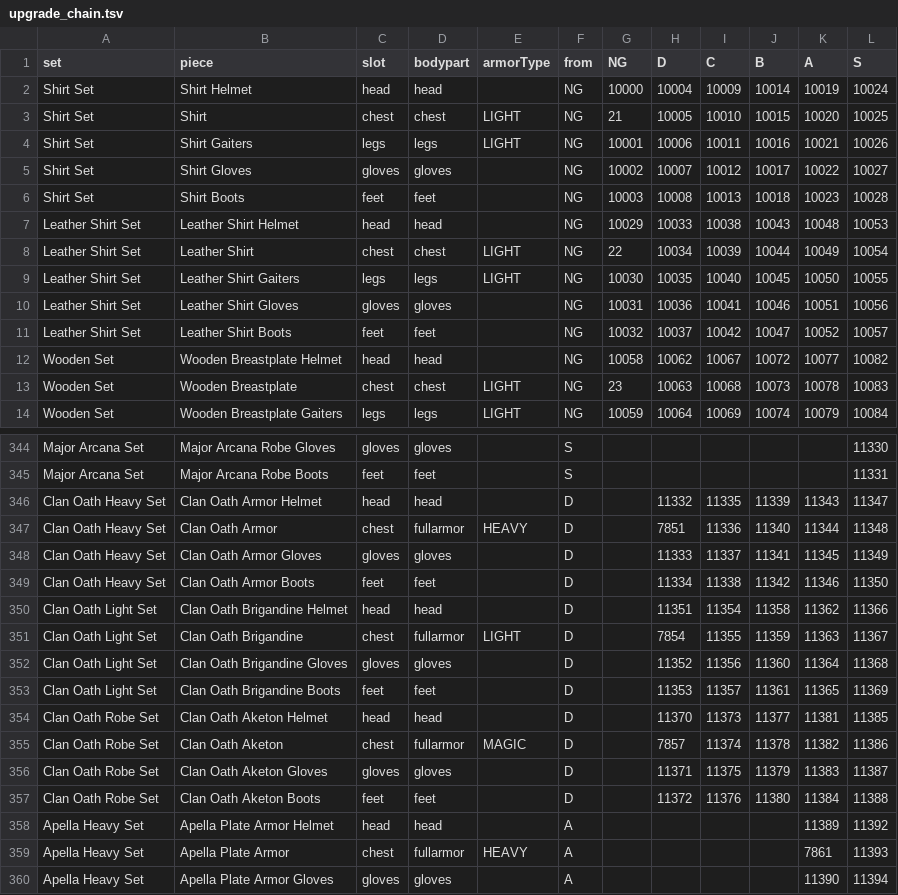
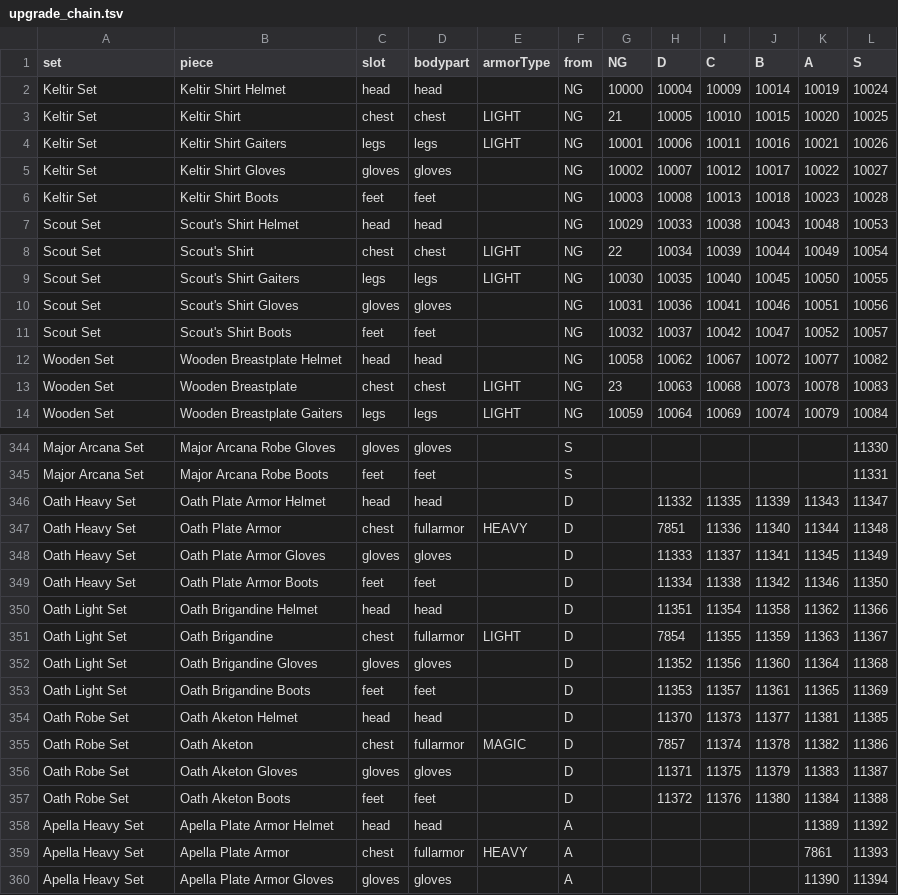
Before and after one commit to kdo70/a1_l2j, a TSV file: tools/armorsets/generated/upgrade_chain.tsv, drawn as a sheet; only a part is shown, gaps mark what is left out; the diff covers the shown part only.

```diff
--- a/tools/armorsets/generated/upgrade_chain.tsv
+++ b/tools/armorsets/generated/upgrade_chain.tsv
@@ -1,12 +1,12 @@
 set	piece	slot	bodypart	armorType	from	NG	D	C	B	A	S
-Shirt Set	Shirt Helmet	head	head		NG	10000	10004	10009	10014	10019	10024
-Shirt Set	Shirt	chest	chest	LIGHT	NG	21	10005	10010	10015	10020	10025
-Shirt Set	Shirt Gaiters	legs	legs	LIGHT	NG	10001	10006	10011	10016	10021	10026
-Shirt Set	Shirt Gloves	gloves	gloves		NG	10002	10007	10012	10017	10022	10027
-Shirt Set	Shirt Boots	feet	feet		NG	10003	10008	10013	10018	10023	10028
-Leather Shirt Set	Leather Shirt Helmet	head	head		NG	10029	10033	10038	10043	10048	10053
-Leather Shirt Set	Leather Shirt	chest	chest	LIGHT	NG	22	10034	10039	10044	10049	10054
-Leather Shirt Set	Leather Shirt Gaiters	legs	legs	LIGHT	NG	10030	10035	10040	10045	10050	10055
-Leather Shirt Set	Leather Shirt Gloves	gloves	gloves		NG	10031	10036	10041	10046	10051	10056
-Leather Shirt Set	Leather Shirt Boots	feet	feet		NG	10032	10037	10042	10047	10052	10057
+Keltir Set	Keltir Shirt Helmet	head	head		NG	10000	10004	10009	10014	10019	10024
+Keltir Set	Keltir Shirt	chest	chest	LIGHT	NG	21	10005	10010	10015	10020	10025
+Keltir Set	Keltir Shirt Gaiters	legs	legs	LIGHT	NG	10001	10006	10011	10016	10021	10026
+Keltir Set	Keltir Shirt Gloves	gloves	gloves		NG	10002	10007	10012	10017	10022	10027
+Keltir Set	Keltir Shirt Boots	feet	feet		NG	10003	10008	10013	10018	10023	10028
+Scout Set	Scout's Shirt Helmet	head	head		NG	10029	10033	10038	10043	10048	10053
+Scout Set	Scout's Shirt	chest	chest	LIGHT	NG	22	10034	10039	10044	10049	10054
+Scout Set	Scout's Shirt Gaiters	legs	legs	LIGHT	NG	10030	10035	10040	10045	10050	10055
+Scout Set	Scout's Shirt Gloves	gloves	gloves		NG	10031	10036	10041	10046	10051	10056
+Scout Set	Scout's Shirt Boots	feet	feet		NG	10032	10037	10042	10047	10052	10057
 Wooden Set	Wooden Breastplate Helmet	head	head		NG	10058	10062	10067	10072	10077	10082
@@ -345,14 +345,14 @@ Major Arcana Set	Major Arcana Robe Gloves	gloves	gloves		S						11330
 Major Arcana Set	Major Arcana Robe Boots	feet	feet		S						11331
-Clan Oath Heavy Set	Clan Oath Armor Helmet	head	head		D		11332	11335	11339	11343	11347
-Clan Oath Heavy Set	Clan Oath Armor	chest	fullarmor	HEAVY	D		7851	11336	11340	11344	11348
-Clan Oath Heavy Set	Clan Oath Armor Gloves	gloves	gloves		D		11333	11337	11341	11345	11349
-Clan Oath Heavy Set	Clan Oath Armor Boots	feet	feet		D		11334	11338	11342	11346	11350
-Clan Oath Light Set	Clan Oath Brigandine Helmet	head	head		D		11351	11354	11358	11362	11366
-Clan Oath Light Set	Clan Oath Brigandine	chest	fullarmor	LIGHT	D		7854	11355	11359	11363	11367
-Clan Oath Light Set	Clan Oath Brigandine Gloves	gloves	gloves		D		11352	11356	11360	11364	11368
-Clan Oath Light Set	Clan Oath Brigandine Boots	feet	feet		D		11353	11357	11361	11365	11369
-Clan Oath Robe Set	Clan Oath Aketon Helmet	head	head		D		11370	11373	11377	11381	11385
-Clan Oath Robe Set	Clan Oath Aketon	chest	fullarmor	MAGIC	D		7857	11374	11378	11382	11386
-Clan Oath Robe Set	Clan Oath Aketon Gloves	gloves	gloves		D		11371	11375	11379	11383	11387
-Clan Oath Robe Set	Clan Oath Aketon Boots	feet	feet		D		11372	11376	11380	11384	11388
+Oath Heavy Set	Oath Plate Armor Helmet	head	head		D		11332	11335	11339	11343	11347
+Oath Heavy Set	Oath Plate Armor	chest	fullarmor	HEAVY	D		7851	11336	11340	11344	11348
+Oath Heavy Set	Oath Plate Armor Gloves	gloves	gloves		D		11333	11337	11341	11345	11349
+Oath Heavy Set	Oath Plate Armor Boots	feet	feet		D		11334	11338	11342	11346	11350
+Oath Light Set	Oath Brigandine Helmet	head	head		D		11351	11354	11358	11362	11366
+Oath Light Set	Oath Brigandine	chest	fullarmor	LIGHT	D		7854	11355	11359	11363	11367
+Oath Light Set	Oath Brigandine Gloves	gloves	gloves		D		11352	11356	11360	11364	11368
+Oath Light Set	Oath Brigandine Boots	feet	feet		D		11353	11357	11361	11365	11369
+Oath Robe Set	Oath Aketon Helmet	head	head		D		11370	11373	11377	11381	11385
+Oath Robe Set	Oath Aketon	chest	fullarmor	MAGIC	D		7857	11374	11378	11382	11386
+Oath Robe Set	Oath Aketon Gloves	gloves	gloves		D		11371	11375	11379	11383	11387
+Oath Robe Set	Oath Aketon Boots	feet	feet		D		11372	11376	11380	11384	11388
 Apella Heavy Set	Apella Plate Armor Helmet	head	head		A					11389	11392
```
Also changed, not shown: 76 edited cells elsewhere in this file, tools/armorsets/families.csv, tools/armorsets/generated/client_items.tsv, 31 other files.
